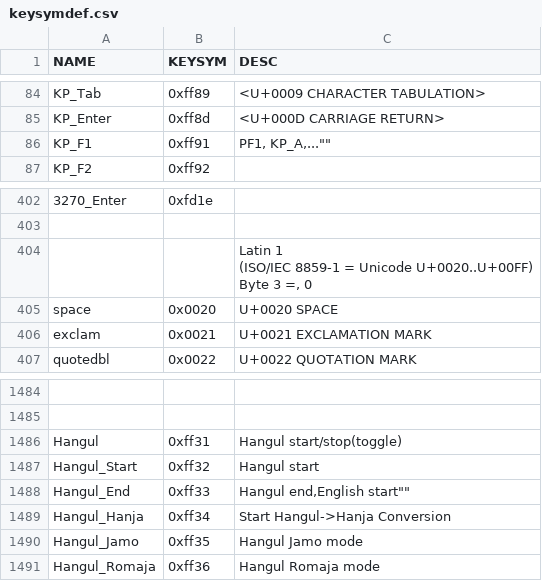
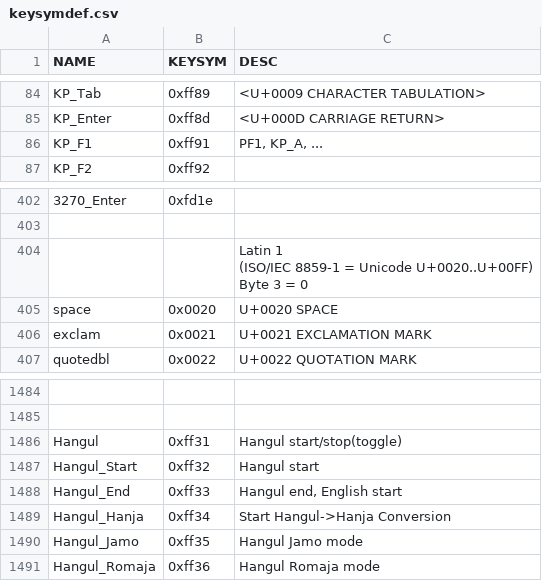
Before and after one commit to Damglador/xkb-editor, a CSV file: docs/keysymdef.csv, drawn as a sheet; only a part is shown, gaps mark what is left out; the diff covers the shown part only; the diff names each change by its address in the sheet, - before the commit and + after, or states it on an @@ line.

```diff
--- a/docs/keysymdef.csv
+++ b/docs/keysymdef.csv
-C86 (DESC): PF1, KP_A,...""
+C86 (DESC): PF1, KP_A, ...
-C404 (DESC): …Byte 3 =, 0
+C404 (DESC): …Byte 3 = 0
-C1488 (DESC): Hangul end,English start""
+C1488 (DESC): Hangul end, English start
```
Also changed, not shown: 13 edited cells elsewhere in this file.
